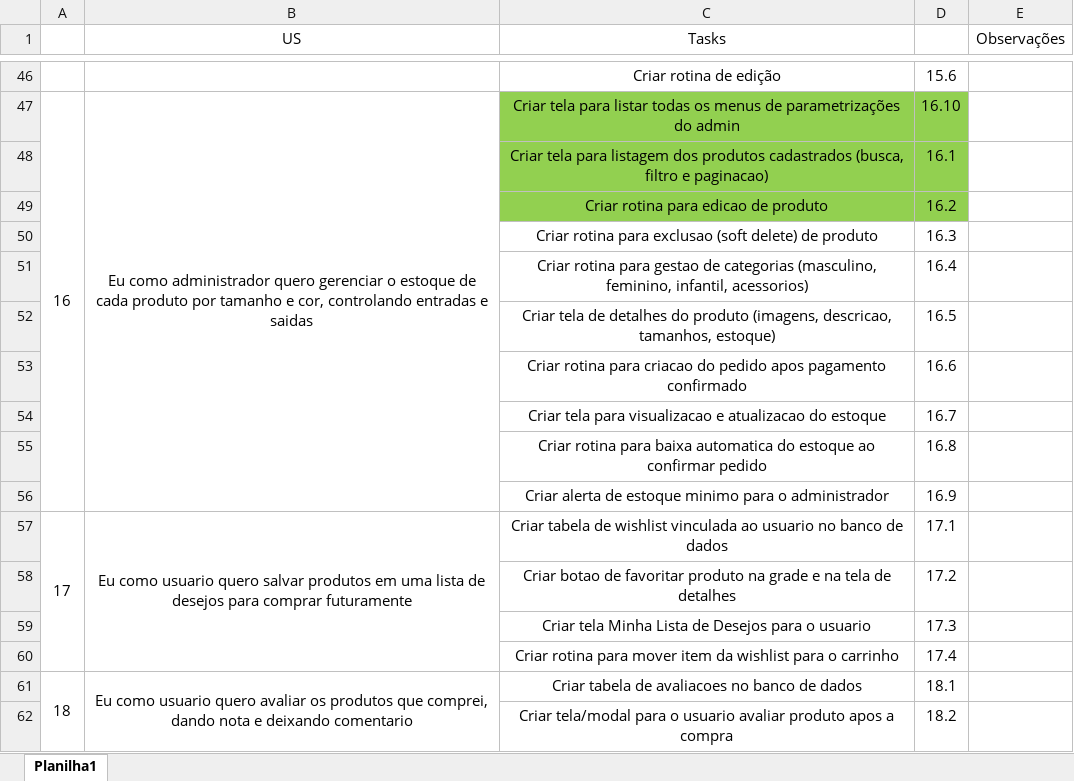
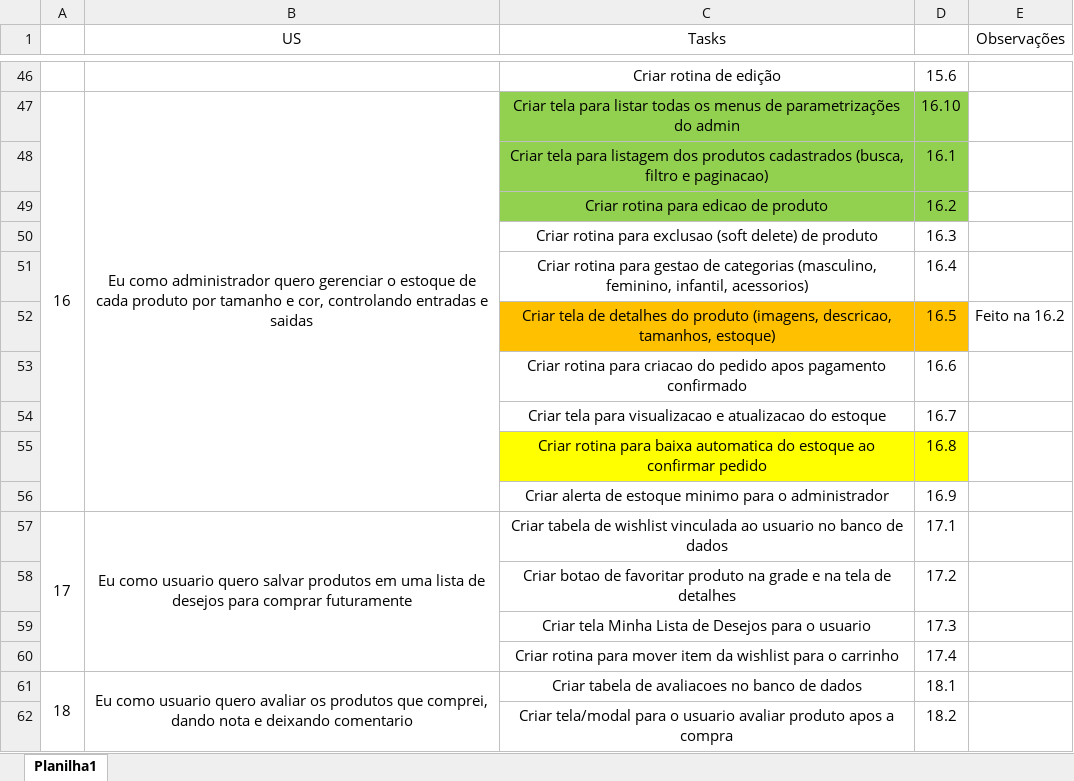
Before and after one commit to Antonio-Zago/EcommerceModelo, an Excel workbook: Backlog.xlsx, sheet Planilha1, drawn as a sheet; only a part is shown, gaps mark what is left out; values as stored, in another font and other column widths than the file's, no borders; the diff names each change by its address in the sheet, - before the commit and + after, or states it on an @@ line.

```diff
--- a/Backlog.xlsx (sheet Planilha1)
+++ b/Backlog.xlsx (sheet Planilha1)
-C52:D52 fill: none
+C52:D52 fill: #FFC000
-E52 (Observações): (empty)
+E52 (Observações): Feito na 16.2
-C55:D55 fill: none
+C55:D55 fill: #FFFF00
```
Also changed, not shown: 8 other files.
